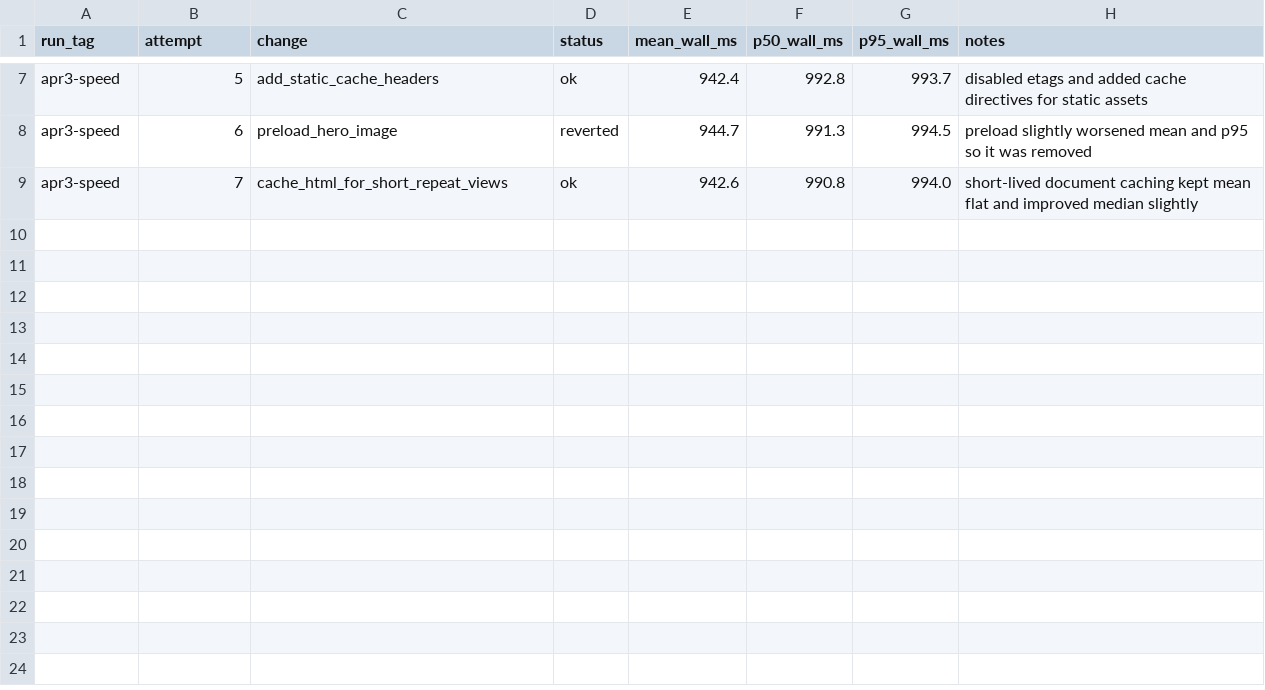
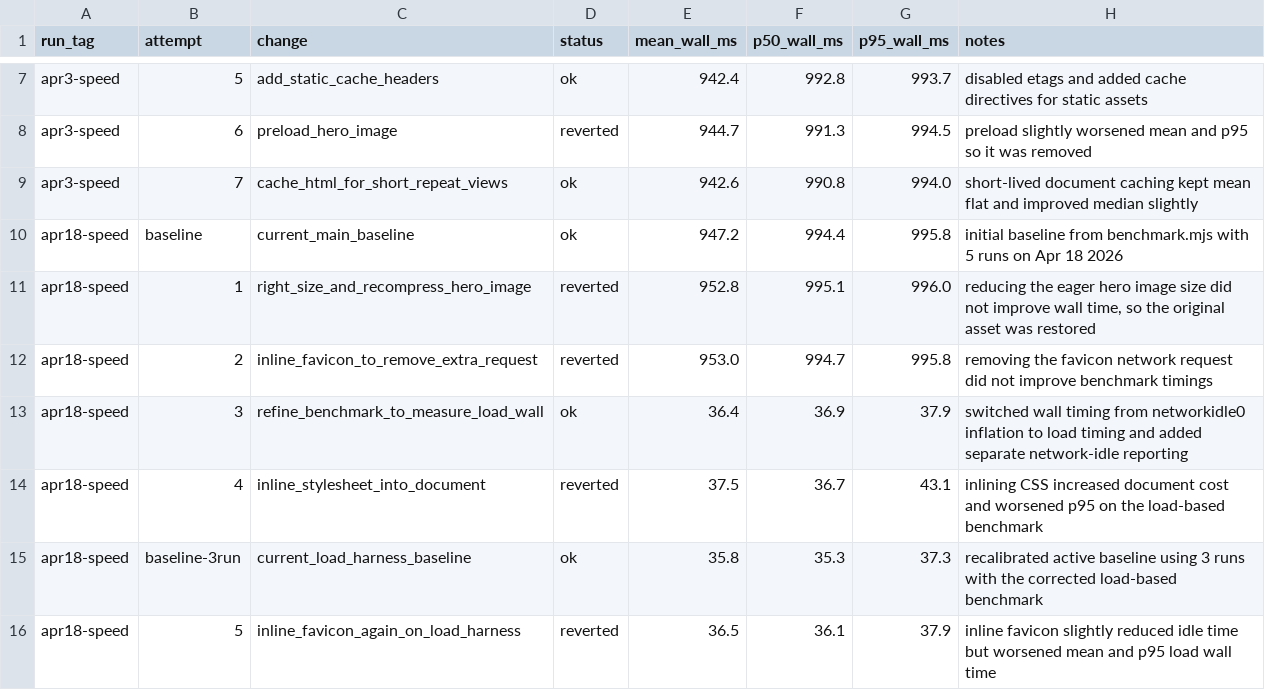
Before and after one commit to dksriniv/autoresearch-agent-loop, a TSV file: results.tsv, drawn as a sheet; only a part is shown, gaps mark what is left out.

Commit message:
Update benchmark harness and Apr 18 notes

```diff
--- a/results.tsv
+++ b/results.tsv
@@ -9 +9,8 @@ apr3-speed	6	preload_hero_image	reverted	944.7	991.3	994.5	preload slightly wors
 apr3-speed	7	cache_html_for_short_repeat_views	ok	942.6	990.8	994.0	short-lived document caching kept mean flat and improved median slightly
+apr18-speed	baseline	current_main_baseline	ok	947.2	994.4	995.8	initial baseline from benchmark.mjs with 5 runs on Apr 18 2026
+apr18-speed	1	right_size_and_recompress_hero_image	reverted	952.8	995.1	996.0	reducing the eager hero image size did not improve wall time, so the original asset was restored
+apr18-speed	2	inline_favicon_to_remove_extra_request	reverted	953.0	994.7	995.8	removing the favicon network request did not improve benchmark timings
+apr18-speed	3	refine_benchmark_to_measure_load_wall	ok	36.4	36.9	37.9	switched wall timing from networkidle0 inflation to load timing and added separate network-idle reporting
+apr18-speed	4	inline_stylesheet_into_document	reverted	37.5	36.7	43.1	inlining CSS increased document cost and worsened p95 on the load-based benchmark
+apr18-speed	baseline-3run	current_load_harness_baseline	ok	35.8	35.3	37.3	recalibrated active baseline using 3 runs with the corrected load-based benchmark
+apr18-speed	5	inline_favicon_again_on_load_harness	reverted	36.5	36.1	37.9	inline favicon slightly reduced idle time but worsened mean and p95 load wall time
```
Also changed, not shown: 2 other files.
